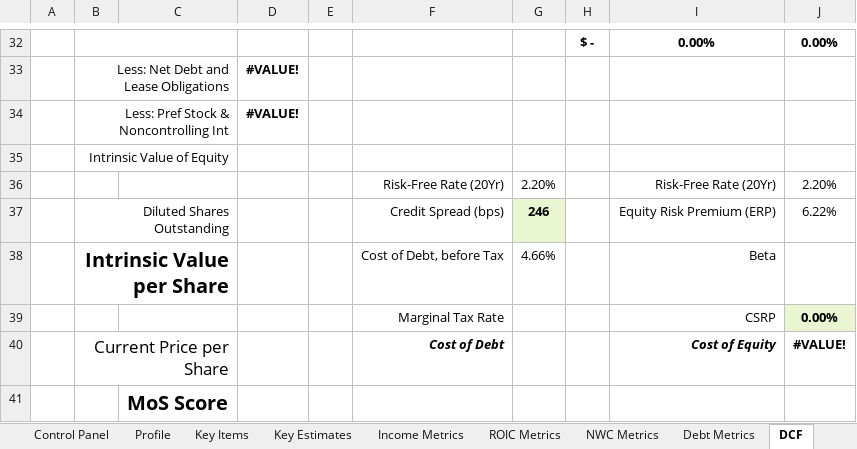
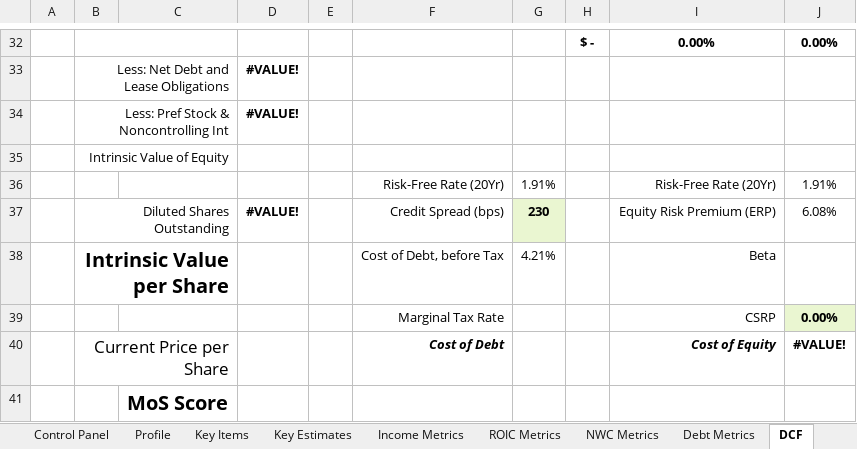
Before and after one commit to intrinio/intrinio-excel, an Excel workbook: templates/OverviewReport.xlsm, sheet DCF, drawn as a sheet; only a part is shown, gaps mark what is left out; values as stored, in another font and other column widths than the file's, no borders; conditional formats not drawn; the diff names each change by its address in the sheet, - before the commit and + after, or states it on an @@ line.

```diff
--- a/templates/OverviewReport.xlsm (sheet DCF)
+++ b/templates/OverviewReport.xlsm (sheet DCF)
-G36: 2.20%
+G36: 1.91%
-J36: 2.20%
+J36: 1.91%
-D37: (empty)
+D37: #VALUE!
-G37: 246
+G37: 230
-J37: 6.22%
+J37: 6.08%
-G38: 4.66%
+G38: 4.21%
```
Also changed, not shown: sheet Income Comps, sheet Income Metrics, sheet NWC Comps, sheet Debt Comps, sheet Profile, sheet ROIC Comps, 3 more sheets, formulas that keep their value, charts or pictures, templates/FDIC Call Reports/BankCallReportForm31.xlsm, templates/FDIC Call Reports/BankCallReportForm41.xlsm, 11 other files.
